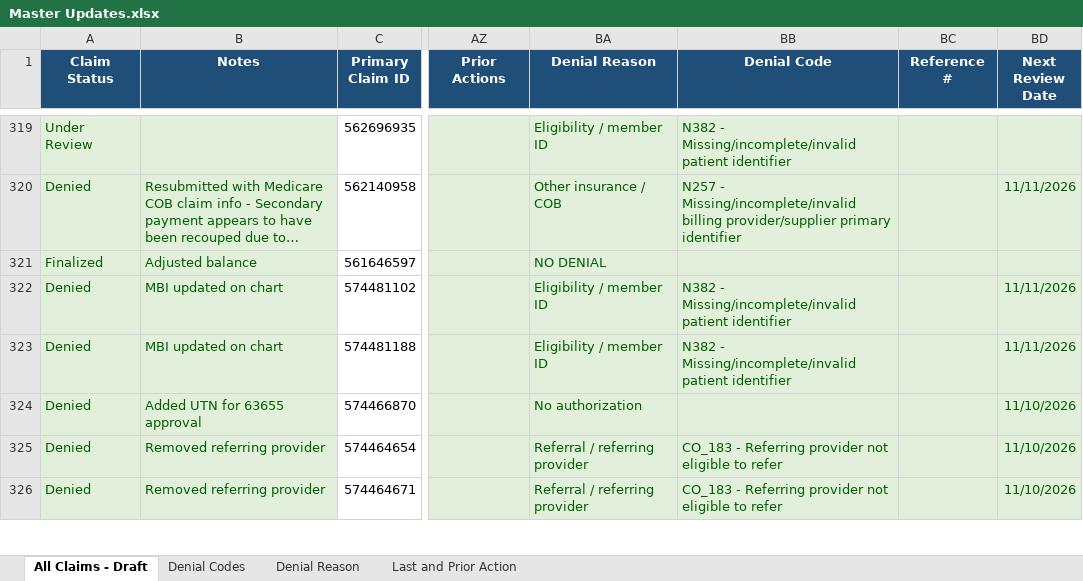
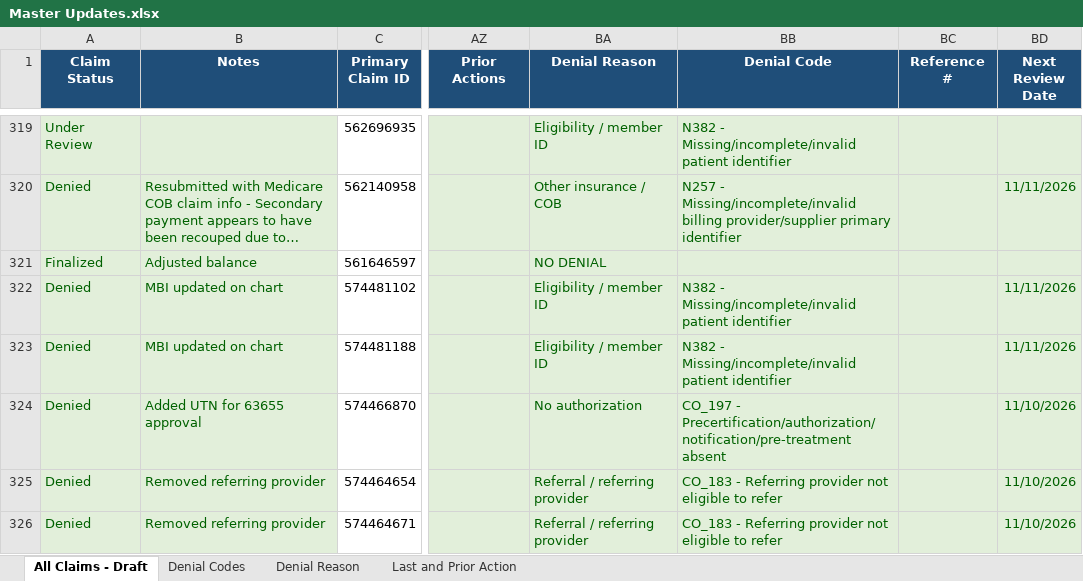
Before and after one commit to LindaMora10/Draft, an Excel workbook: Master Updates.xlsx, sheet All Claims - Draft, drawn as a sheet; only a part is shown, gaps mark what is left out; long unchanged cells end in …; values as stored, in another font and other column widths than the file's, no borders; conditional formats not drawn; the diff covers the shown part only; the diff names each change by its address in the sheet, - before the commit and + after, or states it on an @@ line.

```diff
--- a/Master Updates.xlsx (sheet All Claims - Draft)
+++ b/Master Updates.xlsx (sheet All Claims - Draft)
-BB324 (Denial Code): (empty)
+BB324 (Denial Code): CO_197 - Precertification/authorization/notification/pre-treatment absent
```
Also changed, not shown: 36 edited cells elsewhere in this sheet.
